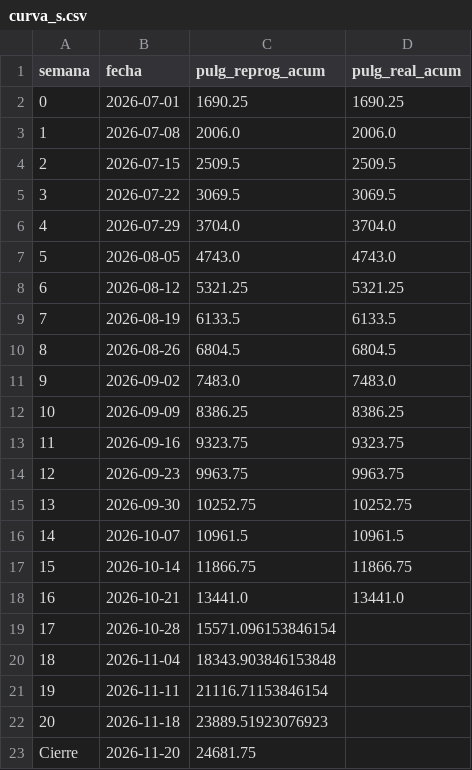
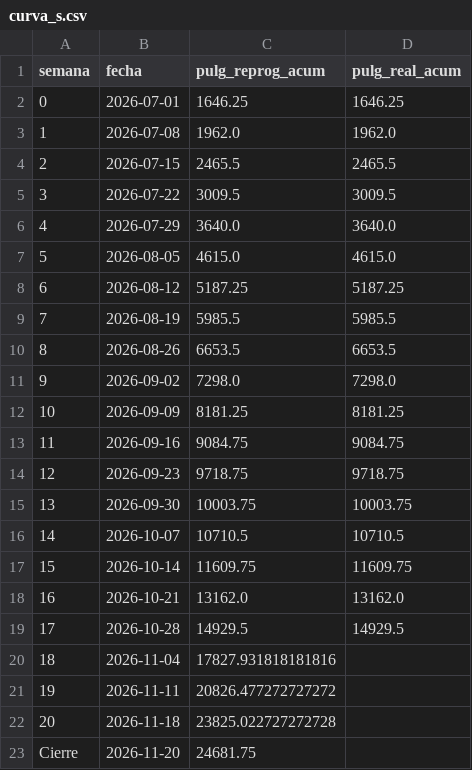
Before and after one commit to jgaspar19942108-ui/tablero-soldadores-papan, a CSV file: datos/curva_s.csv, drawn as a sheet.

```diff
--- a/datos/curva_s.csv
+++ b/datos/curva_s.csv
@@ -1,23 +1,23 @@
 semana,fecha,pulg_reprog_acum,pulg_real_acum
-0,2026-07-01,1690.25,1690.25
-1,2026-07-08,2006.0,2006.0
-2,2026-07-15,2509.5,2509.5
-3,2026-07-22,3069.5,3069.5
-4,2026-07-29,3704.0,3704.0
-5,2026-08-05,4743.0,4743.0
-6,2026-08-12,5321.25,5321.25
-7,2026-08-19,6133.5,6133.5
-8,2026-08-26,6804.5,6804.5
-9,2026-09-02,7483.0,7483.0
-10,2026-09-09,8386.25,8386.25
-11,2026-09-16,9323.75,9323.75
-12,2026-09-23,9963.75,9963.75
-13,2026-09-30,10252.75,10252.75
-14,2026-10-07,10961.5,10961.5
-15,2026-10-14,11866.75,11866.75
-16,2026-10-21,13441.0,13441.0
-17,2026-10-28,15571.096153846154,
-18,2026-11-04,18343.903846153848,
-19,2026-11-11,21116.71153846154,
-20,2026-11-18,23889.51923076923,
+0,2026-07-01,1646.25,1646.25
+1,2026-07-08,1962.0,1962.0
+2,2026-07-15,2465.5,2465.5
+3,2026-07-22,3009.5,3009.5
+4,2026-07-29,3640.0,3640.0
+5,2026-08-05,4615.0,4615.0
+6,2026-08-12,5187.25,5187.25
+7,2026-08-19,5985.5,5985.5
+8,2026-08-26,6653.5,6653.5
+9,2026-09-02,7298.0,7298.0
+10,2026-09-09,8181.25,8181.25
+11,2026-09-16,9084.75,9084.75
+12,2026-09-23,9718.75,9718.75
+13,2026-09-30,10003.75,10003.75
+14,2026-10-07,10710.5,10710.5
+15,2026-10-14,11609.75,11609.75
+16,2026-10-21,13162.0,13162.0
+17,2026-10-28,14929.5,14929.5
+18,2026-11-04,17827.931818181816,
+19,2026-11-11,20826.477272727272,
+20,2026-11-18,23825.022727272728,
 Cierre,2026-11-20,24681.75,
```
Also changed, not shown: datos/personal.csv, datos/rt.csv, 3 other files.
